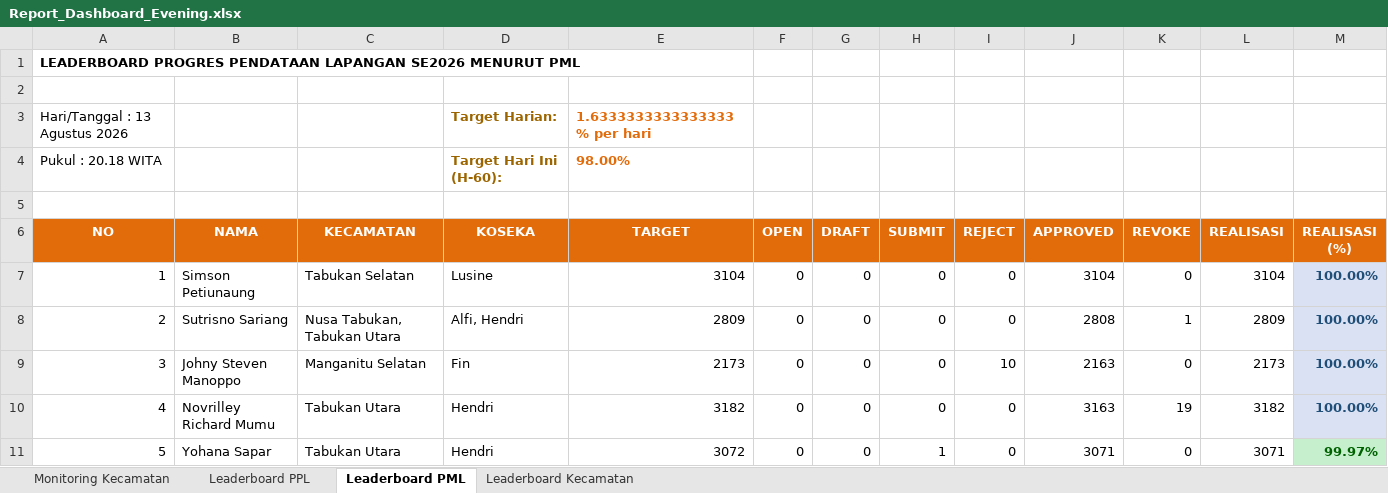
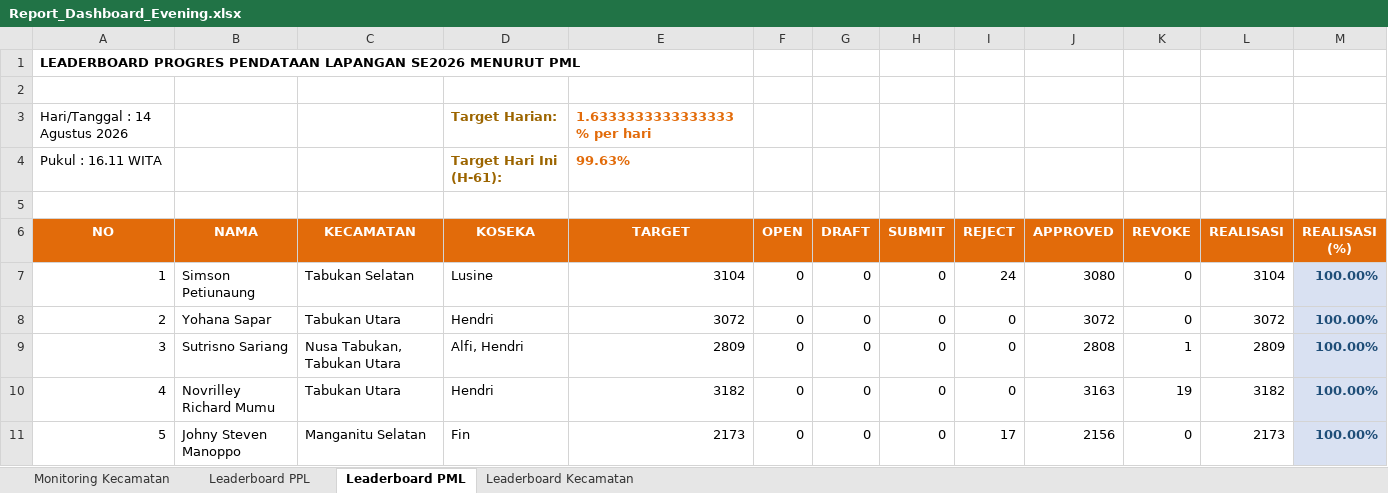
Before and after one commit to danimat15/fasih-sm-scrapper, an Excel workbook: dashboard/public/Report_Dashboard_Evening.xlsx, sheet Leaderboard PML, drawn as a sheet; only a part is shown; values as stored, in another font and other column widths than the file's, no borders; removed rows and columns are numbered as before the commit, all else as after; the diff covers the shown part only; the diff names each change by its address in the sheet, - before the commit and + after, or states it on an @@ line.

```diff
--- a/dashboard/public/Report_Dashboard_Evening.xlsx (sheet Leaderboard PML)
+++ b/dashboard/public/Report_Dashboard_Evening.xlsx (sheet Leaderboard PML)
-A3 (NO): Hari/Tanggal : 13 Agustus 2026
+A3 (NO): Hari/Tanggal : 14 Agustus 2026
-row 4: Pukul : 20.18 WITA |  |  | Target Hari Ini (H-60): | 98.00%
+row 4: Pukul : 16.11 WITA |  |  | Target Hari Ini (H-61): | 99.63%
-I7 (REJECT): 0
+I7 (REJECT): 24
-J7 (APPROVED): 3104
+J7 (APPROVED): 3080
-B8 (NAMA): Sutrisno Sariang
+B8 (NAMA): Yohana Sapar
-C8 (KECAMATAN): Nusa Tabukan, Tabukan Utara
+C8 (KECAMATAN): Tabukan Utara
-D8 (KOSEKA): Alfi, Hendri
+D8 (KOSEKA): Hendri
-E8 (TARGET): 2809
+E8 (TARGET): 3072
-J8 (APPROVED): 2808
+J8 (APPROVED): 3072
-K8 (REVOKE): 1
+K8 (REVOKE): 0
-L8 (REALISASI): 2809
+L8 (REALISASI): 3072
-B9 (NAMA): Johny Steven Manoppo
+B9 (NAMA): Sutrisno Sariang
-C9 (KECAMATAN): Manganitu Selatan
+C9 (KECAMATAN): Nusa Tabukan, Tabukan Utara
-D9 (KOSEKA): Fin
+D9 (KOSEKA): Alfi, Hendri
-E9 (TARGET): 2173
+E9 (TARGET): 2809
-I9 (REJECT): 10
+I9 (REJECT): 0
-J9 (APPROVED): 2163
+J9 (APPROVED): 2808
-K9 (REVOKE): 0
+K9 (REVOKE): 1
-L9 (REALISASI): 2173
+L9 (REALISASI): 2809
-B11 (NAMA): Yohana Sapar
+B11 (NAMA): Johny Steven Manoppo
-C11 (KECAMATAN): Tabukan Utara
+C11 (KECAMATAN): Manganitu Selatan
-D11 (KOSEKA): Hendri
+D11 (KOSEKA): Fin
-E11 (TARGET): 3072
+E11 (TARGET): 2173
-H11 (SUBMIT): 1
+H11 (SUBMIT): 0
-I11 (REJECT): 0
+I11 (REJECT): 17
-J11 (APPROVED): 3071
+J11 (APPROVED): 2156
-L11 (REALISASI): 3071
+L11 (REALISASI): 2173
-M11 (REALISASI (%)): 99.97%
+M11 (REALISASI (%)): 100.00%
@@ M11 fill: #C6EFCE → #D9E1F2, text colour: #006100 → #1F4E78 @@
```
Also changed, not shown: 1 added row, 1 removed row, 131 edited cells and cell formats elsewhere in this sheet, sheet Leaderboard PPL, sheet Monitoring Kecamatan, sheet Leaderboard Kecamatan, dashboard/public/Monev_Pendataan_SE2026_Evening.xlsx, dashboard/public/Monev_Pendataan_SE2026_Latest.xlsx, 14 other files.
